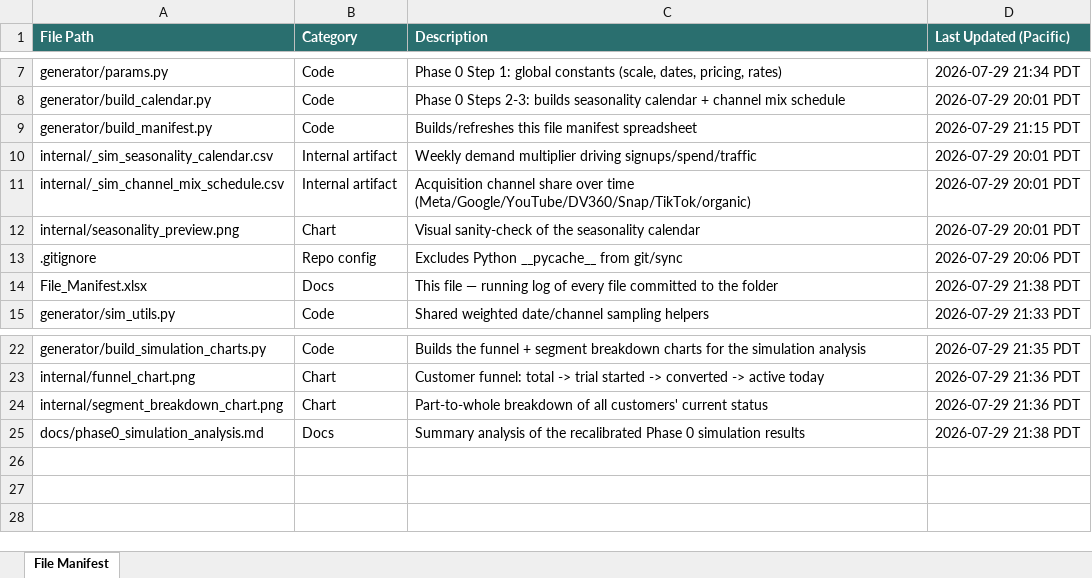
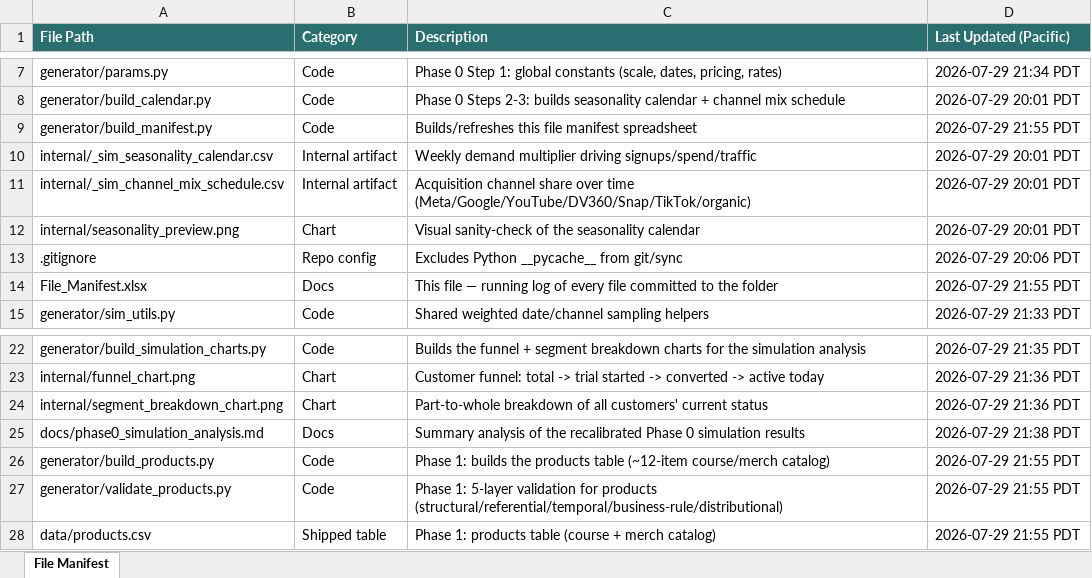
Before and after one commit to bencool85/kinetic-data-project, an Excel workbook: File_Manifest.xlsx, sheet File Manifest, drawn as a sheet; only a part is shown, gaps mark what is left out; values as stored, in another font and other column widths than the file's, no borders; the diff names each change by its address in the sheet, - before the commit and + after, or states it on an @@ line.

```diff
--- a/File_Manifest.xlsx (sheet File Manifest)
+++ b/File_Manifest.xlsx (sheet File Manifest)
-D9 (Last Updated (Pacific)): 2026-07-29 21:15 PDT
+D9 (Last Updated (Pacific)): 2026-07-29 21:55 PDT
-D14 (Last Updated (Pacific)): 2026-07-29 21:38 PDT
+D14 (Last Updated (Pacific)): 2026-07-29 21:55 PDT
+row 26: generator/build_products.py | Code | Phase 1: builds the products table (~12-item course/merch catalog) | 2026-07-29 21:55 PDT
+row 27: generator/validate_products.py | Code | Phase 1: 5-layer validation for products (structural/referential/temporal/business-rule/distributional) | 2026-07-29 21:55 PDT
+row 28: data/products.csv | Shipped table | Phase 1: products table (course + merch catalog) | 2026-07-29 21:55 PDT
```
Also changed, not shown: 5 other files.
